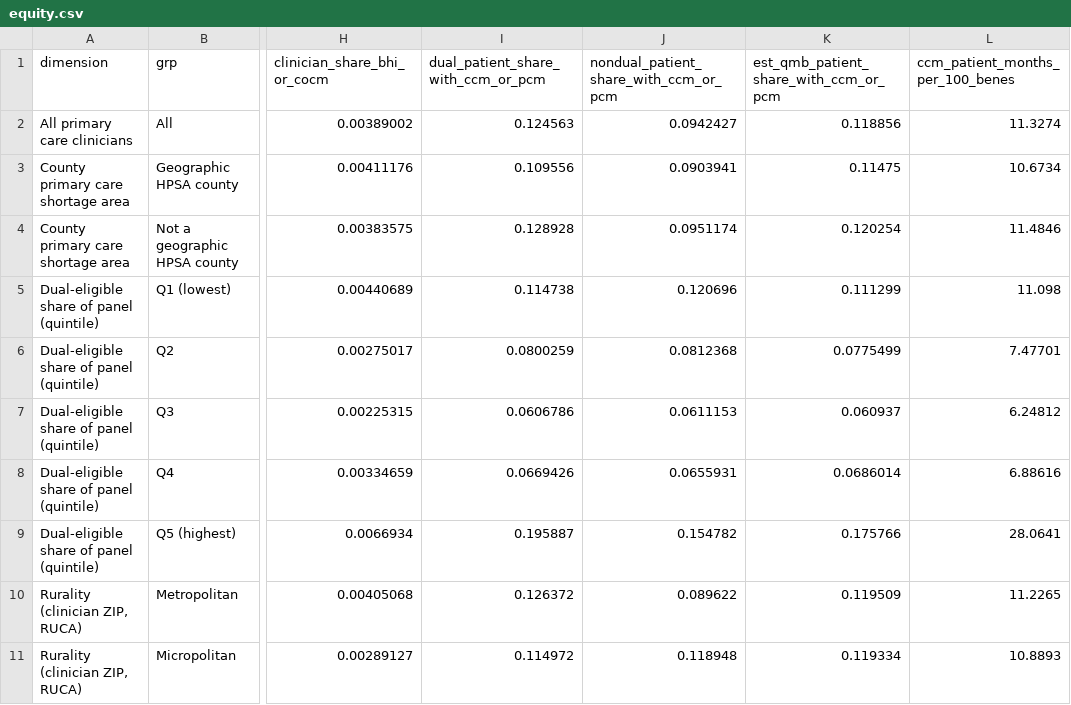
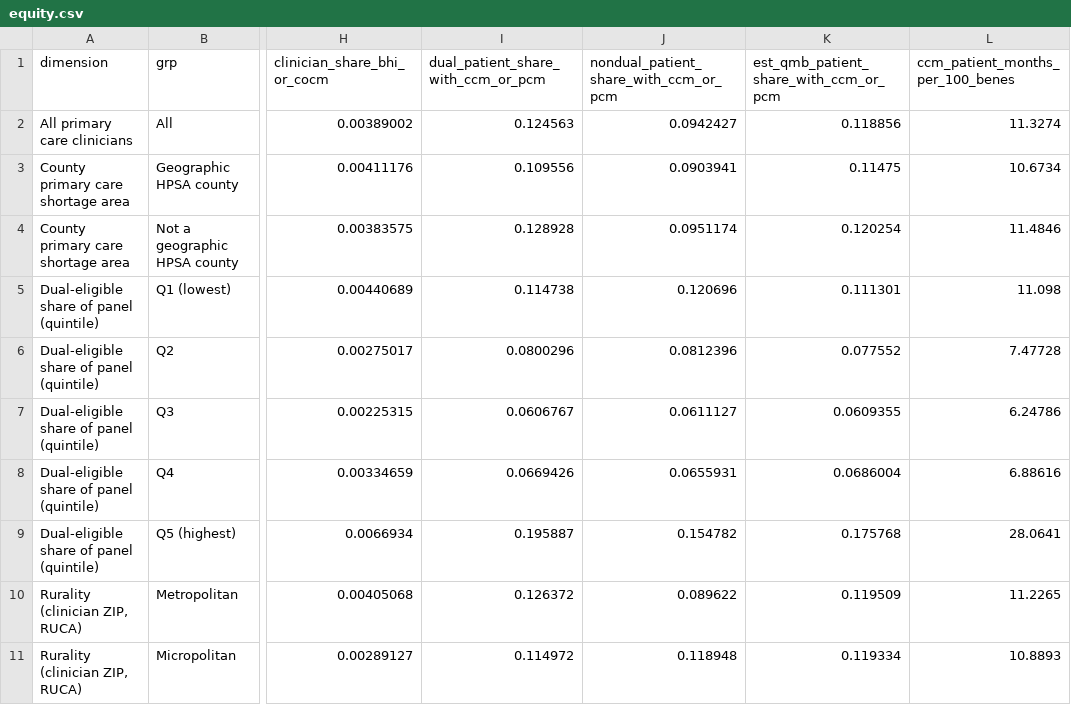
Before and after one commit to anandiganguli97/apcm-opportunity, a CSV file: pipeline_output/results/equity.csv, drawn as a sheet; only a part is shown, gaps mark what is left out; the diff names each change by its address in the sheet, - before the commit and + after, or states it on an @@ line.

```diff
--- a/pipeline_output/results/equity.csv
+++ b/pipeline_output/results/equity.csv
-K5: 0.111299
+K5: 0.111301
-I6: 0.0800259
+I6: 0.0800296
-J6: 0.0812368
+J6: 0.0812396
-K6: 0.0775499
+K6: 0.077552
-L6 (ccm_patient_months_per_100_benes): 7.47701
+L6 (ccm_patient_months_per_100_benes): 7.47728
-I7: 0.0606786
+I7: 0.0606767
-J7: 0.0611153
+J7: 0.0611127
-K7: 0.060937
+K7: 0.0609355
-L7 (ccm_patient_months_per_100_benes): 6.24812
+L7 (ccm_patient_months_per_100_benes): 6.24786
-K8: 0.0686014
+K8: 0.0686004
-K9: 0.175766
+K9: 0.175768
```
Also changed, not shown: pipeline_output/results/readiness_by_dual_quintile.csv, 9 other files.
